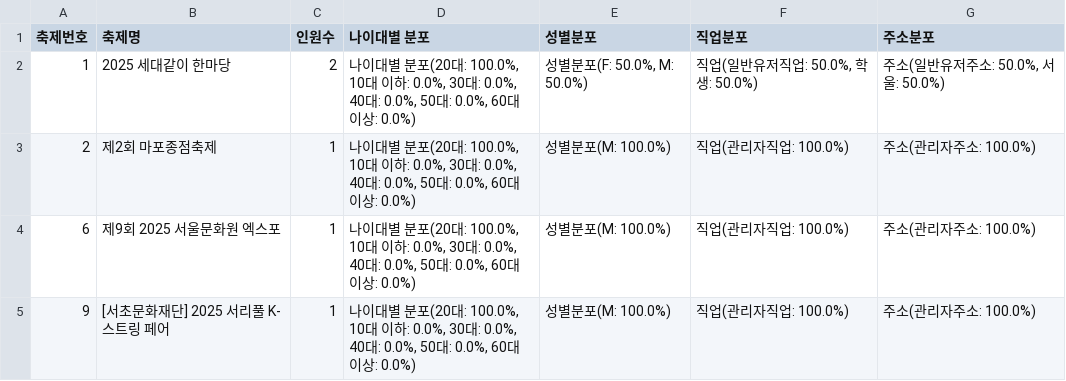
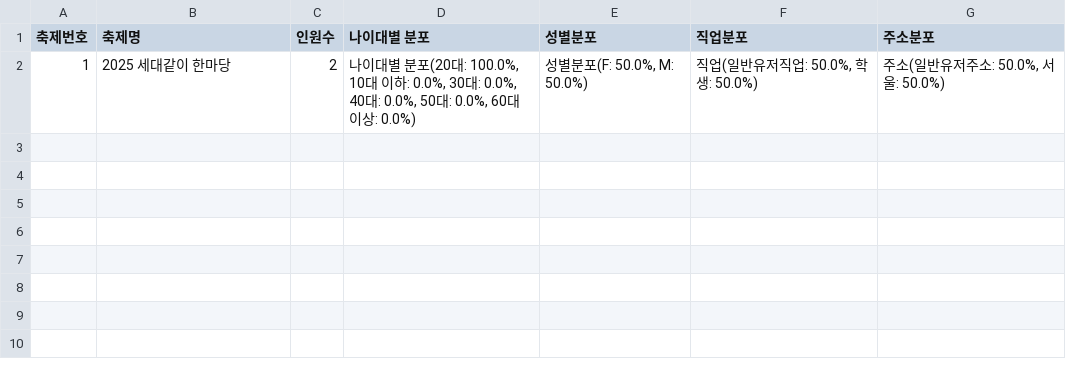
Before and after one commit to bbc2281/project_festival, a CSV file: src/main/resources/static/csv/인원 통계.csv, drawn as a sheet; the diff names each change by its address in the sheet, - before the commit and + after, or states it on an @@ line.

```diff
--- a/src/main/resources/static/csv/인원 통계.csv
+++ b/src/main/resources/static/csv/인원 통계.csv
-row 3: 2 | 제2회 마포종점축제 | 1 | 나이대별 분포(20대: 100.0%, 10대 이하: 0.0%, 30대: 0.0%, 40대: 0.0%, 50대: 0.0%, 60대 이상: 0.0%) | 성별분포(M: 100.0%) | 직업(관리자직업: 100.0%) | 주소(관리자주소: 100.0%)
-row 4: 6 | 제9회 2025 서울문화원 엑스포 | 1 | 나이대별 분포(20대: 100.0%, 10대 이하: 0.0%, 30대: 0.0%, 40대: 0.0%, 50대: 0.0%, 60대 이상: 0.0%) | 성별분포(M: 100.0%) | 직업(관리자직업: 100.0%) | 주소(관리자주소: 100.0%)
-row 5: 9 | [서초문화재단] 2025 서리풀 K-스트링 페어 | 1 | 나이대별 분포(20대: 100.0%, 10대 이하: 0.0%, 30대: 0.0%, 40대: 0.0%, 50대: 0.0%, 60대 이상: 0.0%) | 성별분포(M: 100.0%) | 직업(관리자직업: 100.0%) | 주소(관리자주소: 100.0%)
```
Also changed, not shown: 22 other files.
